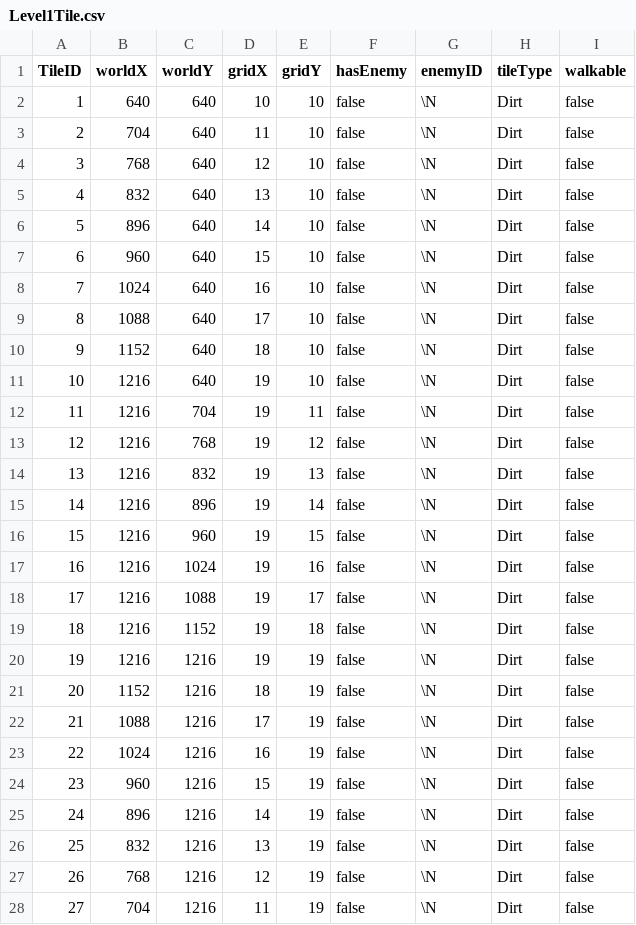
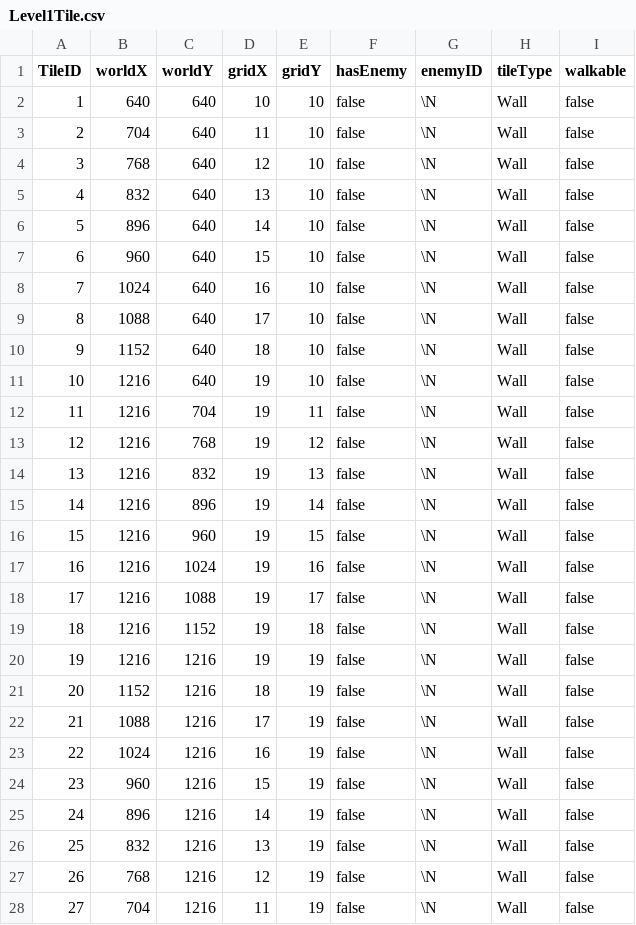
Before and after one commit to tomhofenk/IT-s-in-the-game, a CSV file: src/main/java/nl/saxion/game/Bloodspire/csv/Level1Tile.csv, drawn as a sheet; only a part is shown; the diff covers the shown part only.

```diff
--- a/src/main/java/nl/saxion/game/Bloodspire/csv/Level1Tile.csv
+++ b/src/main/java/nl/saxion/game/Bloodspire/csv/Level1Tile.csv
@@ -1,28 +1,28 @@
 TileID,worldX,worldY,gridX,gridY,hasEnemy,enemyID,tileType,walkable
-1,640,640,10,10,false,\N,Dirt,false
-2,704,640,11,10,false,\N,Dirt,false
-3,768,640,12,10,false,\N,Dirt,false
-4,832,640,13,10,false,\N,Dirt,false
-5,896,640,14,10,false,\N,Dirt,false
-6,960,640,15,10,false,\N,Dirt,false
-7,1024,640,16,10,false,\N,Dirt,false
-8,1088,640,17,10,false,\N,Dirt,false
-9,1152,640,18,10,false,\N,Dirt,false
-10,1216,640,19,10,false,\N,Dirt,false
-11,1216,704,19,11,false,\N,Dirt,false
-12,1216,768,19,12,false,\N,Dirt,false
-13,1216,832,19,13,false,\N,Dirt,false
-14,1216,896,19,14,false,\N,Dirt,false
-15,1216,960,19,15,false,\N,Dirt,false
-16,1216,1024,19,16,false,\N,Dirt,false
-17,1216,1088,19,17,false,\N,Dirt,false
-18,1216,1152,19,18,false,\N,Dirt,false
-19,1216,1216,19,19,false,\N,Dirt,false
-20,1152,1216,18,19,false,\N,Dirt,false
-21,1088,1216,17,19,false,\N,Dirt,false
-22,1024,1216,16,19,false,\N,Dirt,false
-23,960,1216,15,19,false,\N,Dirt,false
-24,896,1216,14,19,false,\N,Dirt,false
-25,832,1216,13,19,false,\N,Dirt,false
-26,768,1216,12,19,false,\N,Dirt,false
-27,704,1216,11,19,false,\N,Dirt,false
+1,640,640,10,10,false,\N,Wall,false
+2,704,640,11,10,false,\N,Wall,false
+3,768,640,12,10,false,\N,Wall,false
+4,832,640,13,10,false,\N,Wall,false
+5,896,640,14,10,false,\N,Wall,false
+6,960,640,15,10,false,\N,Wall,false
+7,1024,640,16,10,false,\N,Wall,false
+8,1088,640,17,10,false,\N,Wall,false
+9,1152,640,18,10,false,\N,Wall,false
+10,1216,640,19,10,false,\N,Wall,false
+11,1216,704,19,11,false,\N,Wall,false
+12,1216,768,19,12,false,\N,Wall,false
+13,1216,832,19,13,false,\N,Wall,false
+14,1216,896,19,14,false,\N,Wall,false
+15,1216,960,19,15,false,\N,Wall,false
+16,1216,1024,19,16,false,\N,Wall,false
+17,1216,1088,19,17,false,\N,Wall,false
+18,1216,1152,19,18,false,\N,Wall,false
+19,1216,1216,19,19,false,\N,Wall,false
+20,1152,1216,18,19,false,\N,Wall,false
+21,1088,1216,17,19,false,\N,Wall,false
+22,1024,1216,16,19,false,\N,Wall,false
+23,960,1216,15,19,false,\N,Wall,false
+24,896,1216,14,19,false,\N,Wall,false
+25,832,1216,13,19,false,\N,Wall,false
+26,768,1216,12,19,false,\N,Wall,false
+27,704,1216,11,19,false,\N,Wall,false
```
Also changed, not shown: 10 added rows and 10 edited cells elsewhere in this file, 15 other files.
